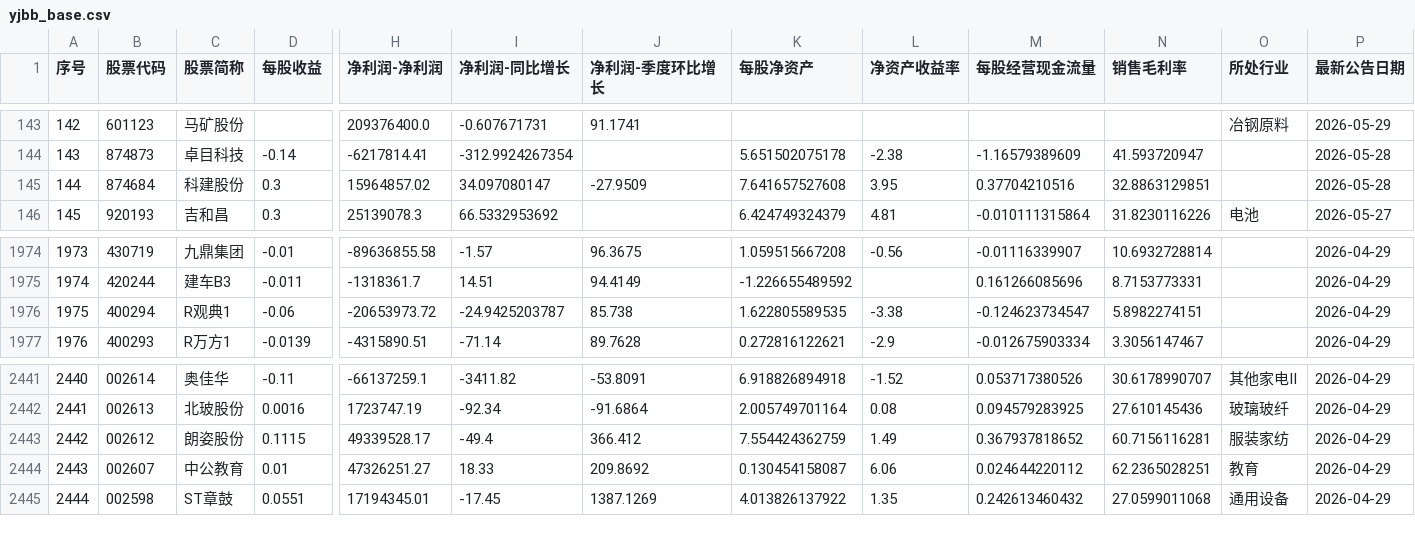
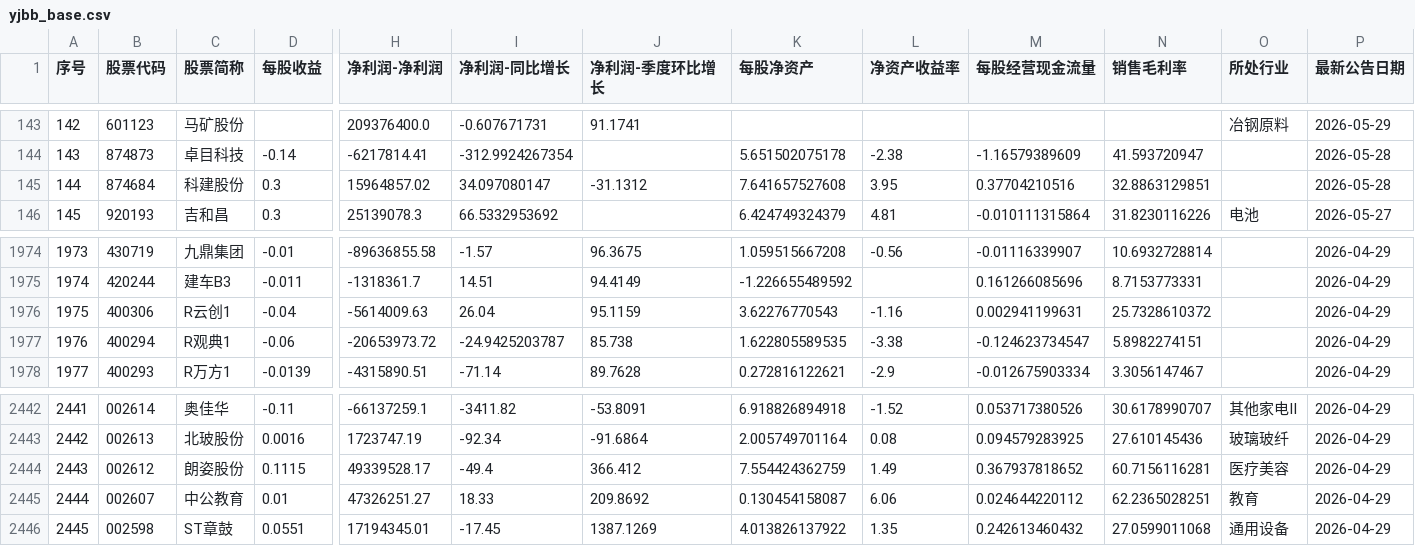
Before and after one commit to yiongq/astock-radar, a CSV file: data/latest/yjbb_base.csv, drawn as a sheet; only a part is shown, gaps mark what is left out; addresses are those after the commit; rows hold the shown columns only; the diff names each change by its address in the sheet, - before the commit and + after, or states it on an @@ line.

```diff
--- a/data/latest/yjbb_base.csv
+++ b/data/latest/yjbb_base.csv
-J145 (净利润-季度环比增长): -27.9509
+J145 (净利润-季度环比增长): -31.1312
+row 1976: 1975 | 400306 | R云创1 | -0.04 | -5614009.63 | 26.04 | 95.1159 | 3.62276770543 | -1.16 | 0.002941199631 | 25.7328610372 |  | 2026-04-29
@@ column A (序号) renumbered from row 1977 down @@
-O2444 (所处行业): 服装家纺
+O2444 (所处行业): 医疗美容
```
Also changed, not shown: data/latest/spot.csv, data/track/records.csv, 8 other files.
